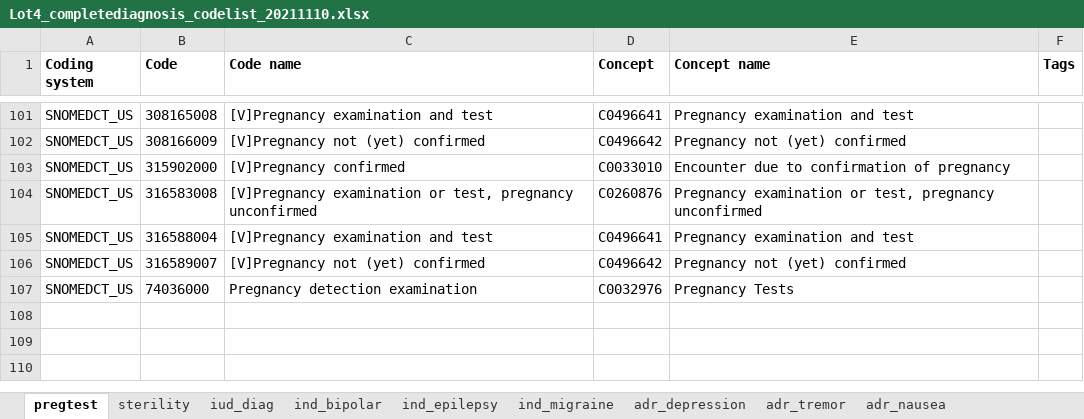
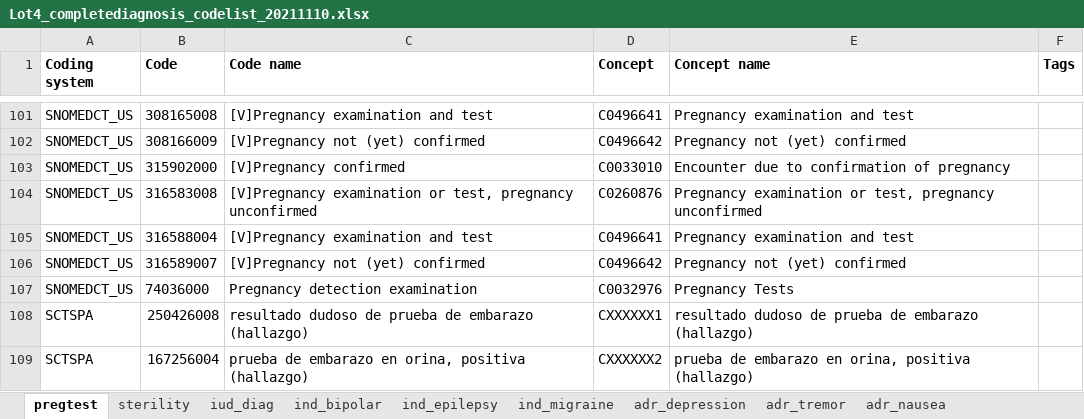
Before and after one commit to madziag/LOT4STUDIES, an Excel workbook: DEVELOPMENT/LOT4_scripts/p_steps/CodeLists/Lot4_completediagnosis_codelist_20211110.xlsx, sheet pregtest, drawn as a sheet; only a part is shown, gaps mark what is left out; values as stored, in another font and other column widths than the file's, no borders; the diff names each change by its address in the sheet, - before the commit and + after, or states it on an @@ line.

```diff
--- a/DEVELOPMENT/LOT4_scripts/p_steps/CodeLists/Lot4_completediagnosis_codelist_20211110.xlsx (sheet pregtest)
+++ b/DEVELOPMENT/LOT4_scripts/p_steps/CodeLists/Lot4_completediagnosis_codelist_20211110.xlsx (sheet pregtest)
+row 108: SCTSPA | 250426008 | resultado dudoso de prueba de embarazo (hallazgo) | CXXXXXX1 | resultado dudoso de prueba de embarazo (hallazgo)
+row 109: SCTSPA | 167256004 | prueba de embarazo en orina, positiva (hallazgo) | CXXXXXX2 | prueba de embarazo en orina, positiva (hallazgo)
```
Also changed, not shown: sheet sterility, sheet ind_bipolar, sheet ind_migraine, sheet iud_diag, sheet ind_epilepsy.
